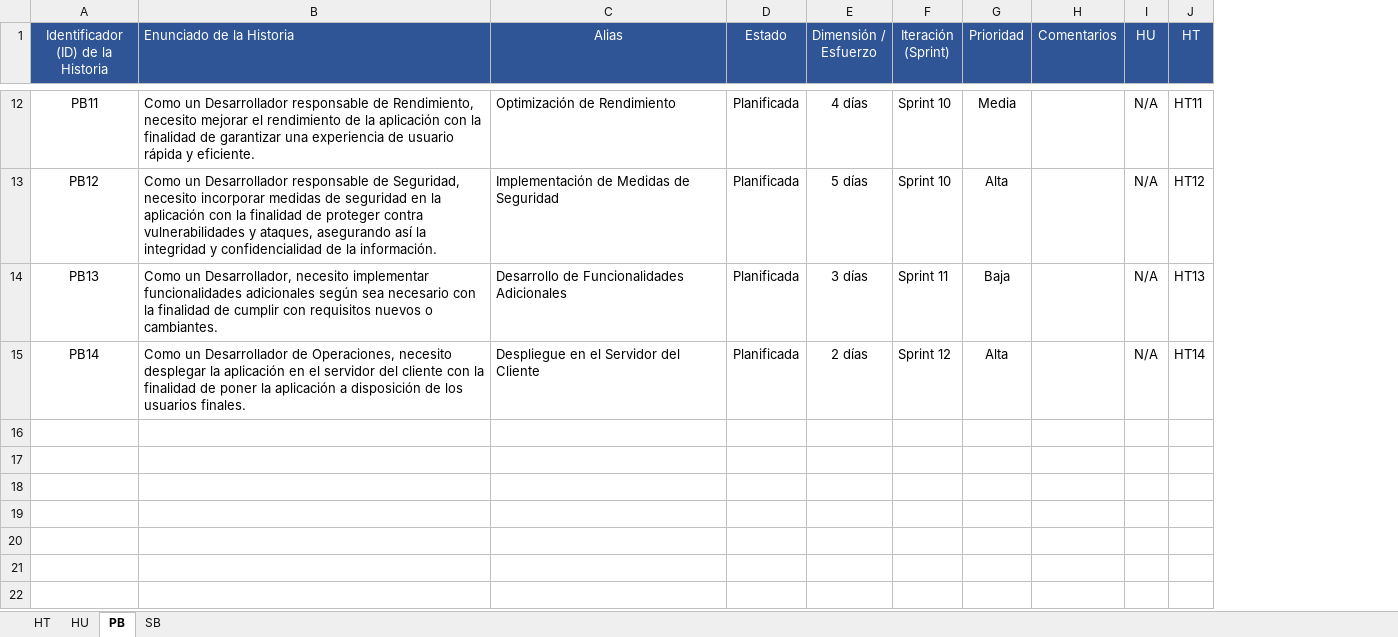
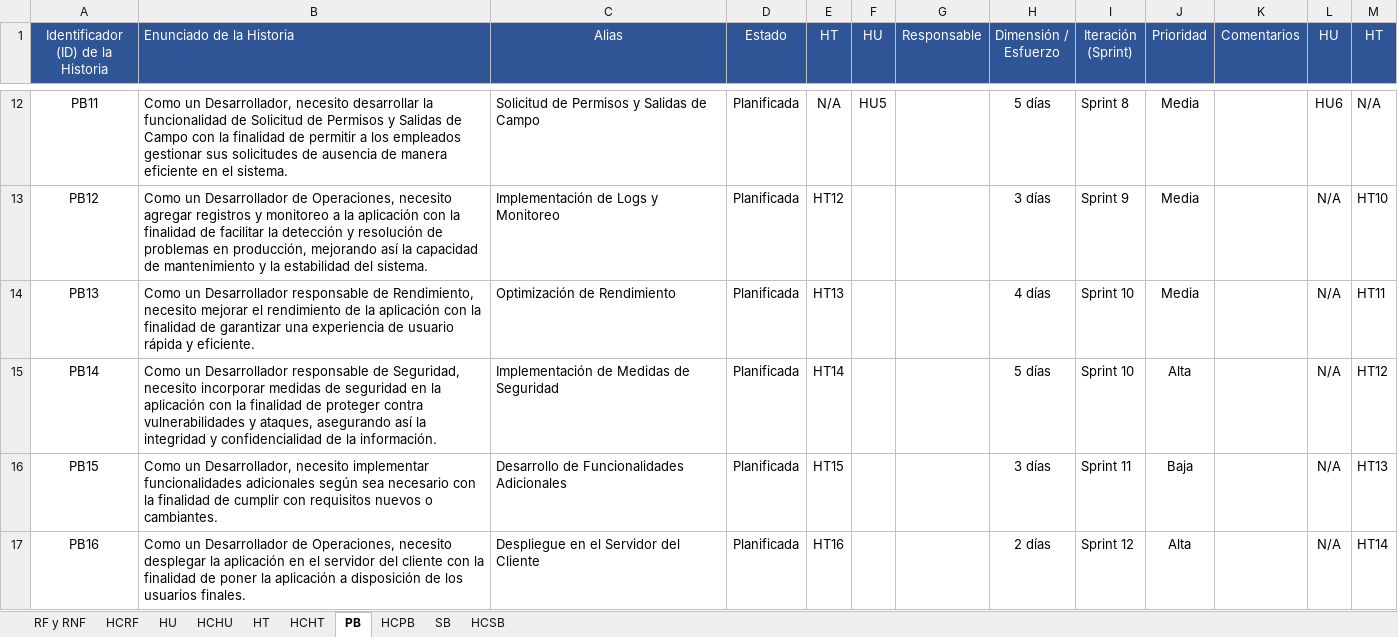
Before and after one commit to EdisonGualle/SIGDCOLTA, an Excel workbook: Documents/HU, HT, PB, SB.xlsx, sheet PB, drawn as a sheet; only a part is shown, gaps mark what is left out; values as stored, in another font and other column widths than the file's, no borders; addresses are those after the commit; the diff covers the shown part only; the diff names each change by its address in the sheet, - before the commit and + after, or states it on an @@ line.

```diff
--- a/Documents/HU, HT, PB, SB.xlsx (sheet PB)
+++ b/Documents/HU, HT, PB, SB.xlsx (sheet PB)
+sheet tab: RF y RNF
+sheet tab: HCRF
+sheet tab: HCHU
+sheet tab: HCHT
+sheet tab: HCPB
+sheet tab: HCSB
@@ sheet tab order changed: RF y RNF | HCRF | HU | HCHU | HT | HCHT | PB | HCPB | SB | HCSB @@
+column E (HT), rows 12-15: N/A | HT12 | HT13 | HT14
+column F (HU), row 12: HU5
+column G (Responsable), empty
-B12 (Enunciado de la Historia): Como un Desarrollador responsable de Rendimiento, necesito mejorar el rendimiento de la aplicación con la finalidad de garantizar una experiencia de usuario rápida y eficiente.
+B12 (Enunciado de la Historia): Como un Desarrollador, necesito desarrollar la funcionalidad de Solicitud de Permisos y Salidas de Campo con la finalidad de permitir a los empleados gestionar sus solicitudes de ausencia de manera eficiente en el sistema.
-C12 (Alias): Optimización de Rendimiento
+C12 (Alias): Solicitud de Permisos y Salidas de Campo
-H12 (Dimensión / Esfuerzo): 4 días
+H12 (Dimensión / Esfuerzo): 5 días
-I12 (Iteración (Sprint)): Sprint 10
+I12 (Iteración (Sprint)): Sprint 8
-L12 (HU): N/A
+L12 (HU): HU6
-M12 (HT): HT11
+M12 (HT): N/A
-B13 (Enunciado de la Historia): …un Desarrollador responsable de Seguridad, necesito incorporar medidas de seguridad en la aplicación con la finalidad de proteger contra vulnerabilidades y ataques, asegurando así la integridad y confidencialidad de la información.
+B13 (Enunciado de la Historia): …un Desarrollador de Operaciones, necesito agregar registros y monitoreo a la aplicación con la finalidad de facilitar la detección y resolución de problemas en producción, mejorando así la capacidad de mantenimiento y la estabilidad del sistema.
-C13 (Alias): Implementación de Medidas de Seguridad
+C13 (Alias): Implementación de Logs y Monitoreo
-H13 (Dimensión / Esfuerzo): 5 días
+H13 (Dimensión / Esfuerzo): 3 días
-I13 (Iteración (Sprint)): Sprint 10
+I13 (Iteración (Sprint)): Sprint 9
-J13 (Prioridad): Alta
+J13 (Prioridad): Media
-M13 (HT): HT12
+M13 (HT): HT10
-B14 (Enunciado de la Historia): Como un Desarrollador, necesito implementar funcionalidades adicionales según sea necesario con la finalidad de cumplir con requisitos nuevos o cambiantes.
+B14 (Enunciado de la Historia): Como un Desarrollador responsable de Rendimiento, necesito mejorar el rendimiento de la aplicación con la finalidad de garantizar una experiencia de usuario rápida y eficiente.
-C14 (Alias): Desarrollo de Funcionalidades Adicionales
+C14 (Alias): Optimización de Rendimiento
-H14 (Dimensión / Esfuerzo): 3 días
+H14 (Dimensión / Esfuerzo): 4 días
-I14 (Iteración (Sprint)): Sprint 11
+I14 (Iteración (Sprint)): Sprint 10
-J14 (Prioridad): Baja
+J14 (Prioridad): Media
-M14 (HT): HT13
+M14 (HT): HT11
-B15 (Enunciado de la Historia): …un Desarrollador de Operaciones, necesito desplegar la aplicación en el servidor del cliente con la finalidad de poner la aplicación a disposición de los usuarios finales.
+B15 (Enunciado de la Historia): …un Desarrollador responsable de Seguridad, necesito incorporar medidas de seguridad en la aplicación con la finalidad de proteger contra vulnerabilidades y ataques, asegurando así la integridad y confidencialidad de la información.
-C15 (Alias): Despliegue en el Servidor del Cliente
+C15 (Alias): Implementación de Medidas de Seguridad
-H15 (Dimensión / Esfuerzo): 2 días
+H15 (Dimensión / Esfuerzo): 5 días
-I15 (Iteración (Sprint)): Sprint 12
+I15 (Iteración (Sprint)): Sprint 10
-M15 (HT): HT14
+M15 (HT): HT12
+row 16: PB15 | Como un Desarrollador, necesito implementar funcionalidades adicionales según sea necesario con la finalidad de cumplir con requisitos nuevos o cambiantes. | Desarrollo de Funcionalidades Adicionales | Planificada | HT15 |  |  | 3 días | Sprint 11 | Baja |  | N/A | HT13
+row 17: PB16 | Como un Desarrollador de Operaciones, necesito desplegar la aplicación en el servidor del cliente con la finalidad de poner la aplicación a disposición de los usuarios finales. | Despliegue en el Servidor del Cliente | Planificada | HT16 |  |  | 2 días | Sprint 12 | Alta |  | N/A | HT14
```
Also changed, not shown: 57 edited cells and cell formats elsewhere in this sheet, sheet SB, sheet HT, sheet HU, 23 other files.
